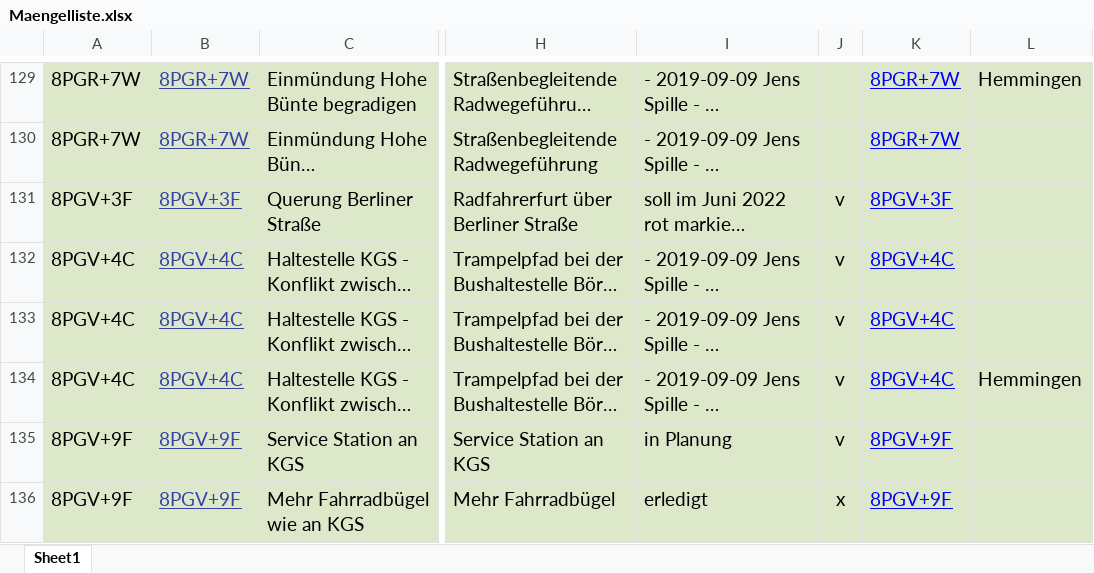
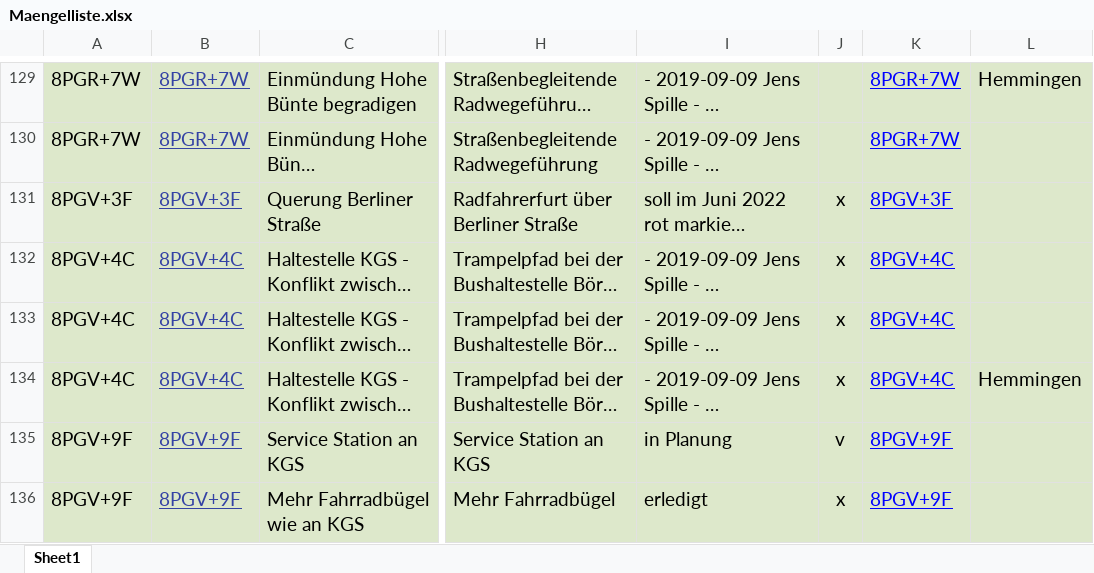
Before and after one commit to adfc-hemmingen-pattensen/adfc-hemmingen-pattensen.github.io, an Excel workbook: MaengelKarte/Maengelliste.xlsx, sheet Sheet1, drawn as a sheet; only a part is shown, gaps mark what is left out; long unchanged cells end in …; values as stored, in another font and other column widths than the file's, no borders; the diff names each change by its address in the sheet, - before the commit and + after, or states it on an @@ line.

```diff
--- a/MaengelKarte/Maengelliste.xlsx (sheet Sheet1)
+++ b/MaengelKarte/Maengelliste.xlsx (sheet Sheet1)
-J131:J134: v
+J131:J134: x
```
Also changed, not shown: 3 other files.
